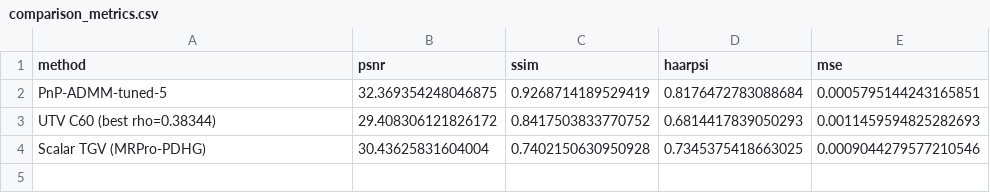
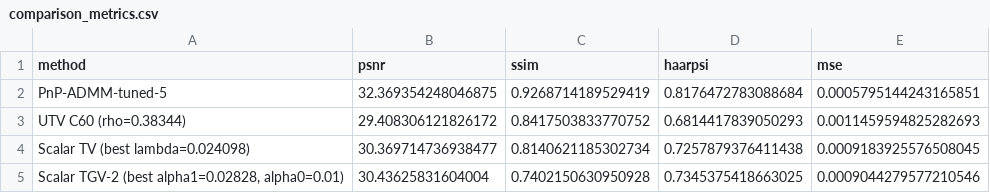
Before and after one commit to trung-vt/LION, a CSV file: artifacts/pcm/perovskite0292_scalar_tgv_oracle_20261109/comparison_metrics.csv, drawn as a sheet.

Commit message:
Add PSNR-tuned scalar TV to Perovskite 0292 TGV-2 PDF and figures

```diff
--- a/artifacts/pcm/perovskite0292_scalar_tgv_oracle_20261109/comparison_metrics.csv
+++ b/artifacts/pcm/perovskite0292_scalar_tgv_oracle_20261109/comparison_metrics.csv
@@ -2,3 +2,4 @@ method,psnr,ssim,haarpsi,mse
 PnP-ADMM-tuned-5,32.369354248046875,0.9268714189529419,0.8176472783088684,0.0005795144243165851
-UTV C60 (best rho=0.38344),29.408306121826172,0.8417503833770752,0.6814417839050293,0.0011459594825282693
-Scalar TGV (MRPro-PDHG),30.43625831604004,0.7402150630950928,0.7345375418663025,0.0009044279577210546
+UTV C60 (rho=0.38344),29.408306121826172,0.8417503833770752,0.6814417839050293,0.0011459594825282693
+Scalar TV (best lambda=0.024098),30.369714736938477,0.8140621185302734,0.7257879376411438,0.0009183925576508045
+"Scalar TGV-2 (best alpha1=0.02828, alpha0=0.01)",30.43625831604004,0.7402150630950928,0.7345375418663025,0.0009044279577210546
```
Also changed, not shown: 17 other files.
